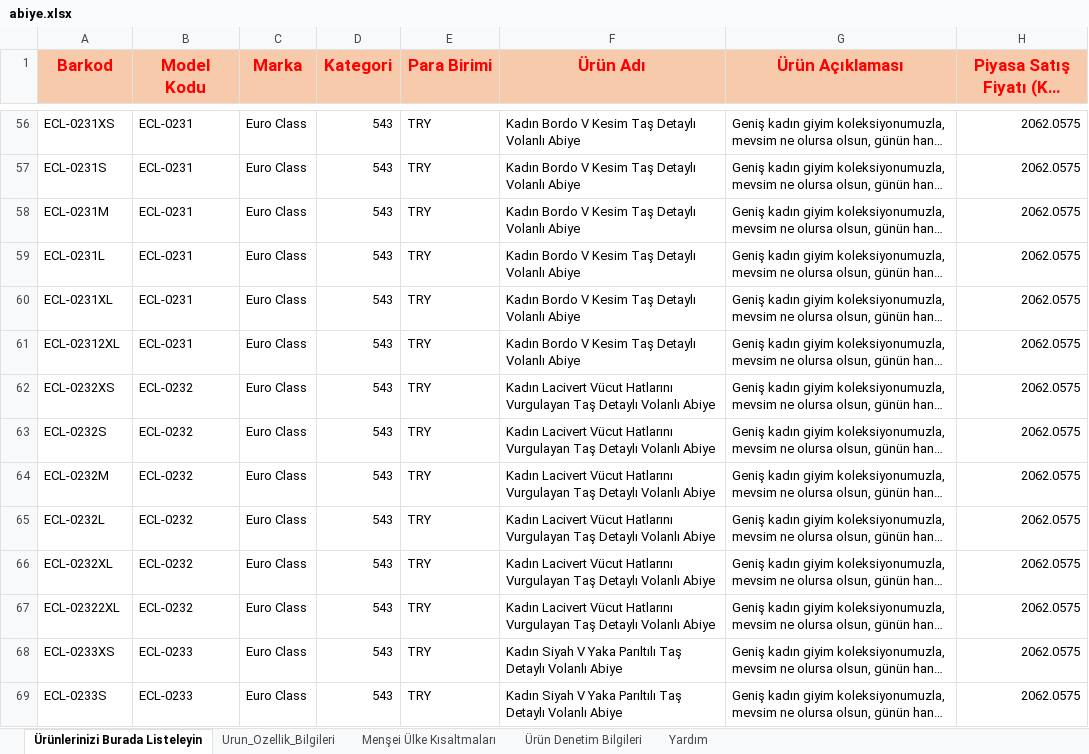
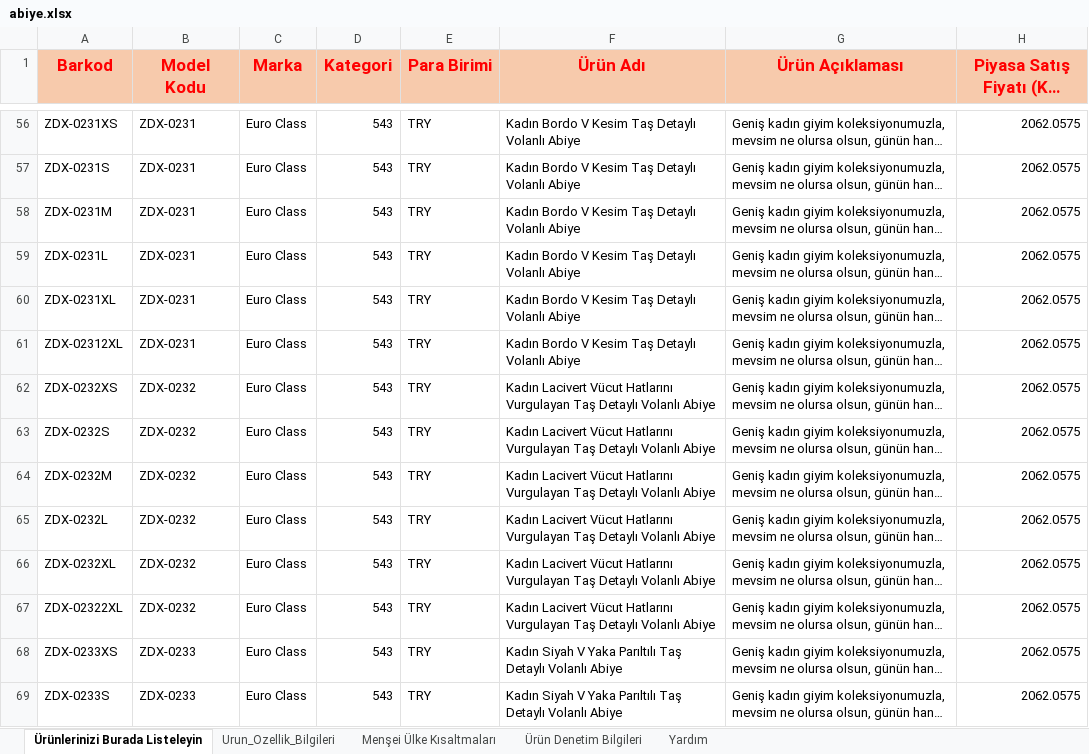
Before and after one commit to busra-byte/bulk-uploader-api, an Excel workbook: templates/trendyol/abiye.xlsx, sheet Ürünlerinizi Burada Listeleyin, drawn as a sheet; only a part is shown, gaps mark what is left out; long unchanged cells end in …; values as stored, in another font and other column widths than the file's, no borders; charts and pictures and table styles not drawn; the diff covers the shown part only; the diff names each change by its address in the sheet, - before the commit and + after, or states it on an @@ line.

```diff
--- a/templates/trendyol/abiye.xlsx (sheet Ürünlerinizi Burada Listeleyin)
+++ b/templates/trendyol/abiye.xlsx (sheet Ürünlerinizi Burada Listeleyin)
-A56 (Barkod): ECL-0231XS
+A56 (Barkod): ZDX-0231XS
-B56:B61 (Model Kodu): ECL-0231
+B56:B61 (Model Kodu): ZDX-0231
-A57 (Barkod): ECL-0231S
+A57 (Barkod): ZDX-0231S
-A58 (Barkod): ECL-0231M
+A58 (Barkod): ZDX-0231M
-A59 (Barkod): ECL-0231L
+A59 (Barkod): ZDX-0231L
-A60 (Barkod): ECL-0231XL
+A60 (Barkod): ZDX-0231XL
-A61 (Barkod): ECL-02312XL
+A61 (Barkod): ZDX-02312XL
-A62 (Barkod): ECL-0232XS
+A62 (Barkod): ZDX-0232XS
-B62:B67 (Model Kodu): ECL-0232
+B62:B67 (Model Kodu): ZDX-0232
-A63 (Barkod): ECL-0232S
+A63 (Barkod): ZDX-0232S
-A64 (Barkod): ECL-0232M
+A64 (Barkod): ZDX-0232M
-A65 (Barkod): ECL-0232L
+A65 (Barkod): ZDX-0232L
-A66 (Barkod): ECL-0232XL
+A66 (Barkod): ZDX-0232XL
-A67 (Barkod): ECL-02322XL
+A67 (Barkod): ZDX-02322XL
-A68 (Barkod): ECL-0233XS
+A68 (Barkod): ZDX-0233XS
-B68:B69 (Model Kodu): ECL-0233
+B68:B69 (Model Kodu): ZDX-0233
-A69 (Barkod): ECL-0233S
+A69 (Barkod): ZDX-0233S
```
Also changed, not shown: 182 edited cells elsewhere in this sheet, charts or pictures.
